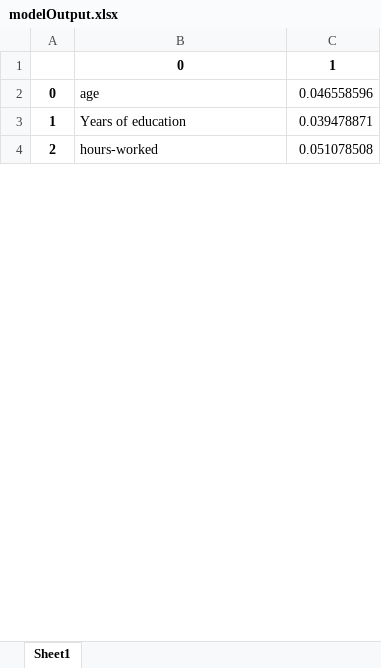
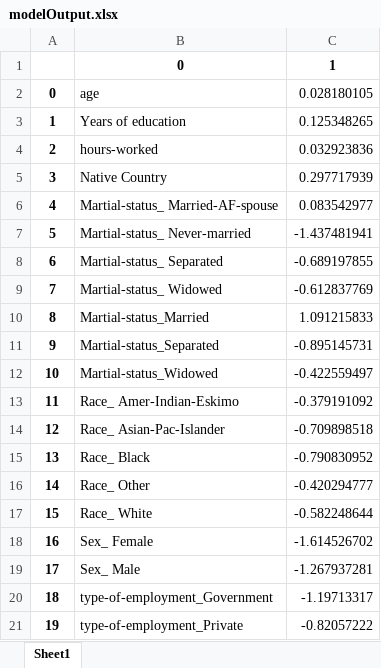
Before and after one commit to MirRinat/Sf_education, an Excel workbook: Homework11/src/modelOutput.xlsx, sheet Sheet1, drawn as a sheet; only a part is shown; values as stored, in another font and other column widths than the file's, no borders; the diff covers the shown part only; the diff names each change by its address in the sheet, - before the commit and + after, or states it on an @@ line.

```diff
--- a/Homework11/src/modelOutput.xlsx (sheet Sheet1)
+++ b/Homework11/src/modelOutput.xlsx (sheet Sheet1)
-C2: 0.046558596
+C2: 0.028180105
-C3: 0.039478871
+C3: 0.125348265
-C4: 0.051078508
+C4: 0.032923836
+row 5: 3 | Native Country | 0.297717939
+row 6: 4 | Martial-status_ Married-AF-spouse | 0.083542977
+row 7: 5 | Martial-status_ Never-married | -1.437481941
+row 8: 6 | Martial-status_ Separated | -0.689197855
+row 9: 7 | Martial-status_ Widowed | -0.612837769
+row 10: 8 | Martial-status_Married | 1.091215833
+row 11: 9 | Martial-status_Separated | -0.895145731
+row 12: 10 | Martial-status_Widowed | -0.422559497
+row 13: 11 | Race_ Amer-Indian-Eskimo | -0.379191092
+row 14: 12 | Race_ Asian-Pac-Islander | -0.709898518
+row 15: 13 | Race_ Black | -0.790830952
+row 16: 14 | Race_ Other | -0.420294777
+row 17: 15 | Race_ White | -0.582248644
+row 18: 16 | Sex_ Female | -1.614526702
+row 19: 17 | Sex_ Male | -1.267937281
+row 20: 18 | type-of-employment_Government | -1.19713317
+row 21: 19 | type-of-employment_Private | -0.82057222
```
Also changed, not shown: 10 added rows, 16 edited cells and row numbers in column A elsewhere in this sheet, Homework11/data/Iv.xlsx, Homework11/data/correlation.xlsx, 5 other files.
